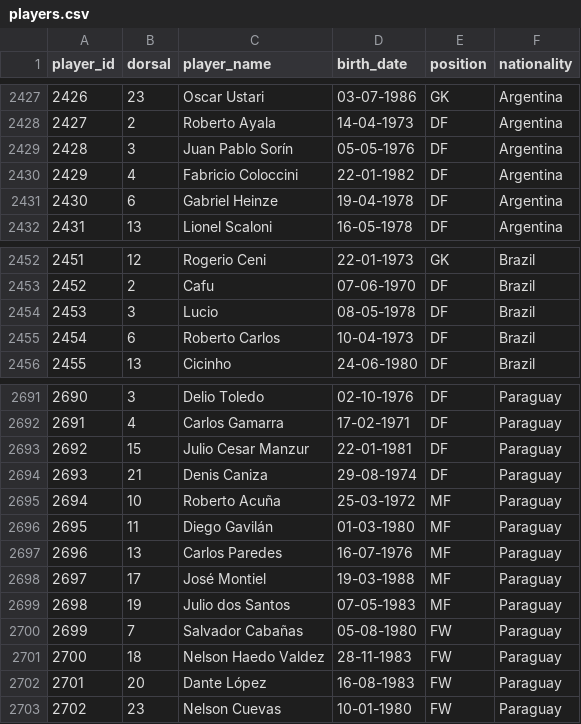
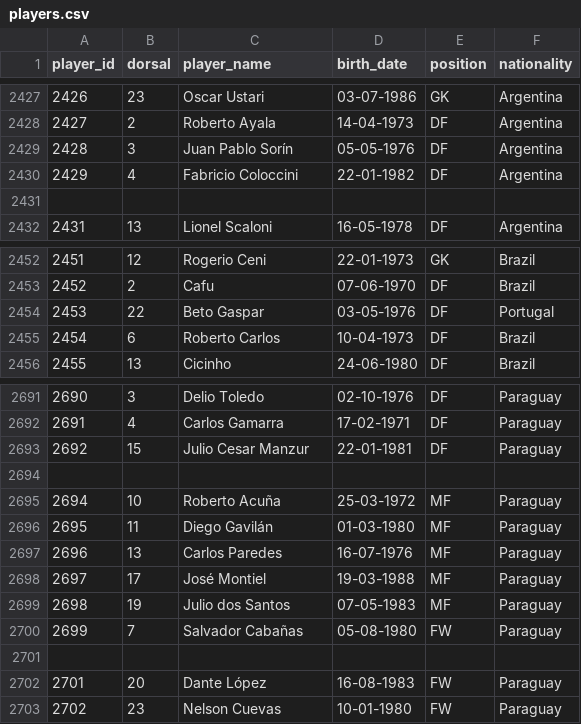
Before and after one commit to rbetis35/mundiales-futbol-datos, a CSV file: WorldCups/players/players.csv, drawn as a sheet; only a part is shown, gaps mark what is left out; the diff names each change by its address in the sheet, - before the commit and + after, or states it on an @@ line.

Commit message:
Update players.csv
Actualización IDs duplicados (2430, 2453, 2693, 2700)

```diff
--- a/WorldCups/players/players.csv
+++ b/WorldCups/players/players.csv
-row 2431: 2430 | 6 | Gabriel Heinze | 19-04-1978 | DF | Argentina
+row 2431: (empty)
-B2454 (dorsal): 3
+B2454 (dorsal): 22
-C2454 (player_name): Lucio
+C2454 (player_name): Beto Gaspar
-D2454 (birth_date): 08-05-1978
+D2454 (birth_date): 03-05-1976
-F2454 (nationality): Brazil
+F2454 (nationality): Portugal
-row 2694: 2693 | 21 | Denis Caniza | 29-08-1974 | DF | Paraguay
+row 2694: (empty)
-row 2701: 2700 | 18 | Nelson Haedo Valdez | 28-11-1983 | FW | Paraguay
+row 2701: (empty)
```
